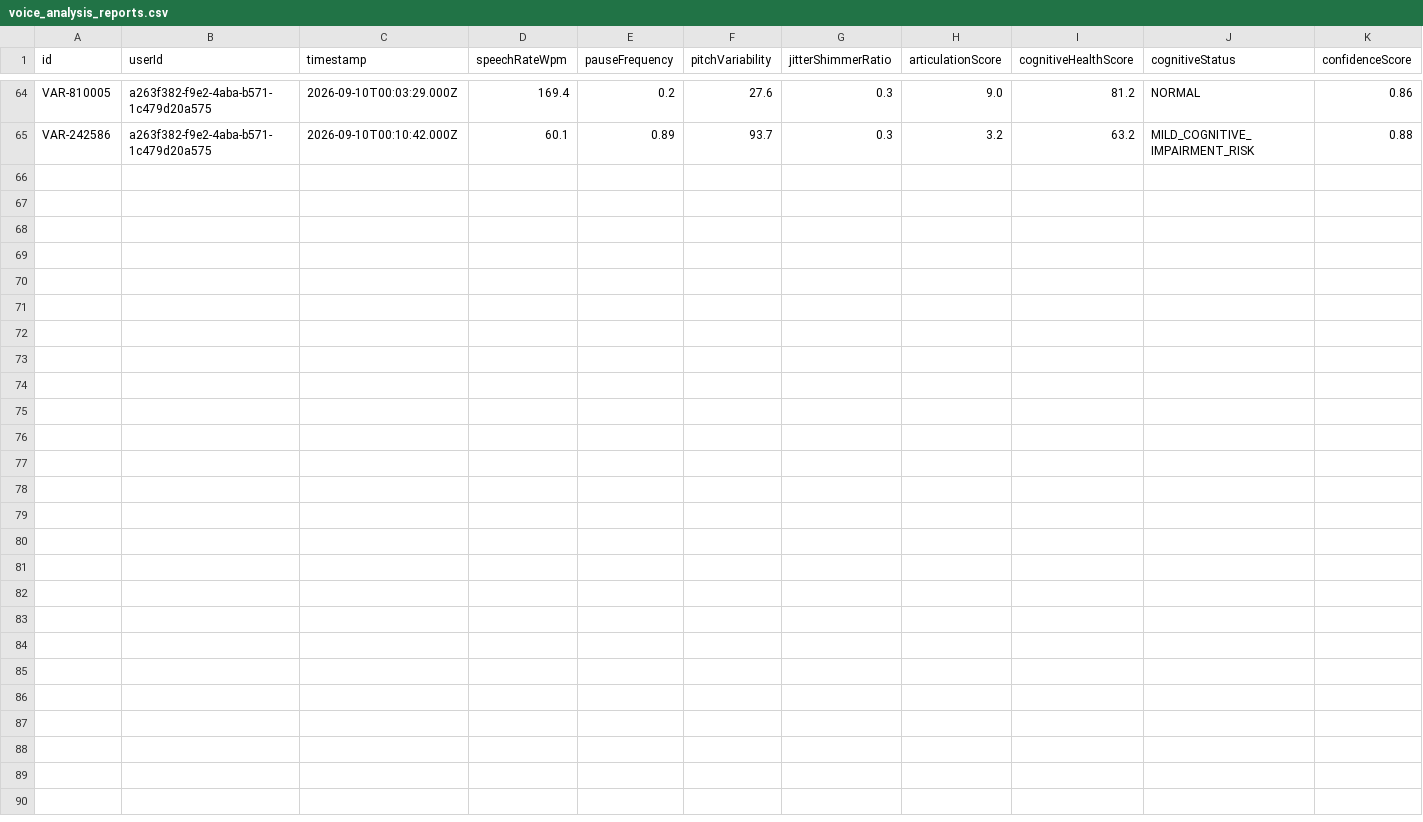
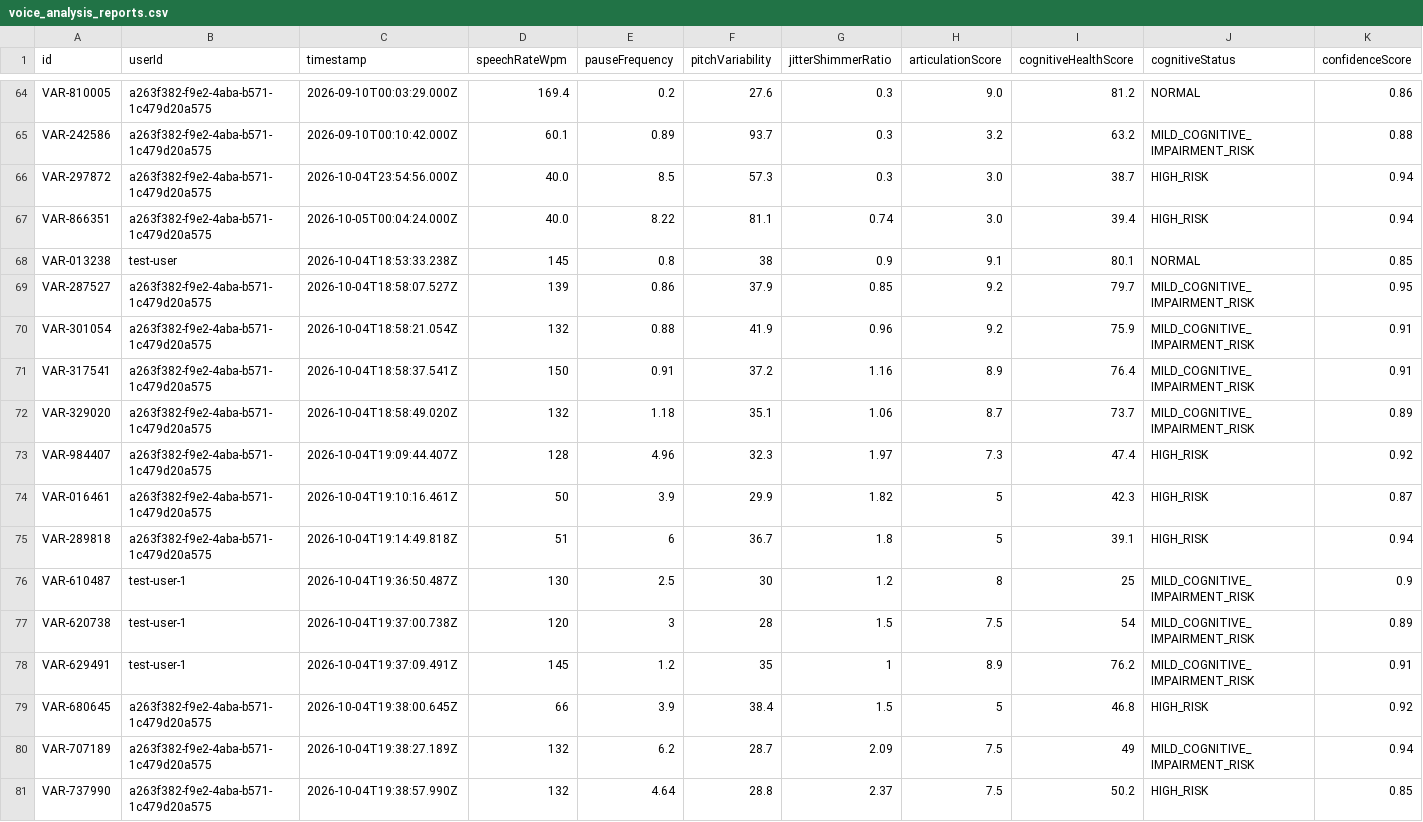
Before and after one commit to Preton24/Guardian360App, a CSV file: backend/voice_analysis_reports.csv, drawn as a sheet; only a part is shown, gaps mark what is left out.

```diff
--- a/backend/voice_analysis_reports.csv
+++ b/backend/voice_analysis_reports.csv
@@ -65 +65,17 @@ VAR-810005,a263f382-f9e2-4aba-b571-1c479d20a575,2026-09-10T00:03:29.000Z,169.4,0
 VAR-242586,a263f382-f9e2-4aba-b571-1c479d20a575,2026-09-10T00:10:42.000Z,60.1,0.89,93.7,0.3,3.2,63.2,MILD_COGNITIVE_IMPAIRMENT_RISK,0.88
+VAR-297872,a263f382-f9e2-4aba-b571-1c479d20a575,2026-10-04T23:54:56.000Z,40.0,8.5,57.3,0.3,3.0,38.7,HIGH_RISK,0.94
+VAR-866351,a263f382-f9e2-4aba-b571-1c479d20a575,2026-10-05T00:04:24.000Z,40.0,8.22,81.1,0.74,3.0,39.4,HIGH_RISK,0.94
+VAR-013238,test-user,2026-10-04T18:53:33.238Z,145,0.8,38,0.9,9.1,80.1,NORMAL,0.85
+VAR-287527,a263f382-f9e2-4aba-b571-1c479d20a575,2026-10-04T18:58:07.527Z,139,0.86,37.9,0.85,9.2,79.7,MILD_COGNITIVE_IMPAIRMENT_RISK,0.95
+VAR-301054,a263f382-f9e2-4aba-b571-1c479d20a575,2026-10-04T18:58:21.054Z,132,0.88,41.9,0.96,9.2,75.9,MILD_COGNITIVE_IMPAIRMENT_RISK,0.91
+VAR-317541,a263f382-f9e2-4aba-b571-1c479d20a575,2026-10-04T18:58:37.541Z,150,0.91,37.2,1.16,8.9,76.4,MILD_COGNITIVE_IMPAIRMENT_RISK,0.91
+VAR-329020,a263f382-f9e2-4aba-b571-1c479d20a575,2026-10-04T18:58:49.020Z,132,1.18,35.1,1.06,8.7,73.7,MILD_COGNITIVE_IMPAIRMENT_RISK,0.89
+VAR-984407,a263f382-f9e2-4aba-b571-1c479d20a575,2026-10-04T19:09:44.407Z,128,4.96,32.3,1.97,7.3,47.4,HIGH_RISK,0.92
+VAR-016461,a263f382-f9e2-4aba-b571-1c479d20a575,2026-10-04T19:10:16.461Z,50,3.9,29.9,1.82,5,42.3,HIGH_RISK,0.87
+VAR-289818,a263f382-f9e2-4aba-b571-1c479d20a575,2026-10-04T19:14:49.818Z,51,6,36.7,1.8,5,39.1,HIGH_RISK,0.94
+VAR-610487,test-user-1,2026-10-04T19:36:50.487Z,130,2.5,30,1.2,8,25,MILD_COGNITIVE_IMPAIRMENT_RISK,0.9
+VAR-620738,test-user-1,2026-10-04T19:37:00.738Z,120,3,28,1.5,7.5,54,MILD_COGNITIVE_IMPAIRMENT_RISK,0.89
+VAR-629491,test-user-1,2026-10-04T19:37:09.491Z,145,1.2,35,1,8.9,76.2,MILD_COGNITIVE_IMPAIRMENT_RISK,0.91
+VAR-680645,a263f382-f9e2-4aba-b571-1c479d20a575,2026-10-04T19:38:00.645Z,66,3.9,38.4,1.5,5,46.8,HIGH_RISK,0.92
+VAR-707189,a263f382-f9e2-4aba-b571-1c479d20a575,2026-10-04T19:38:27.189Z,132,6.2,28.7,2.09,7.5,49,MILD_COGNITIVE_IMPAIRMENT_RISK,0.94
+VAR-737990,a263f382-f9e2-4aba-b571-1c479d20a575,2026-10-04T19:38:57.990Z,132,4.64,28.8,2.37,7.5,50.2,HIGH_RISK,0.85
```
Also changed, not shown: voice_assistance/voice_analysis_results.csv, 20 other files.
